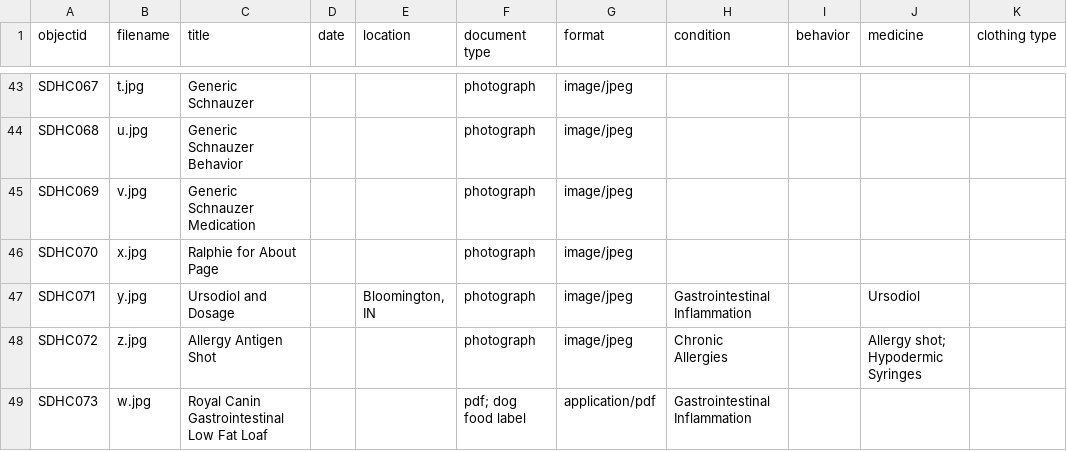
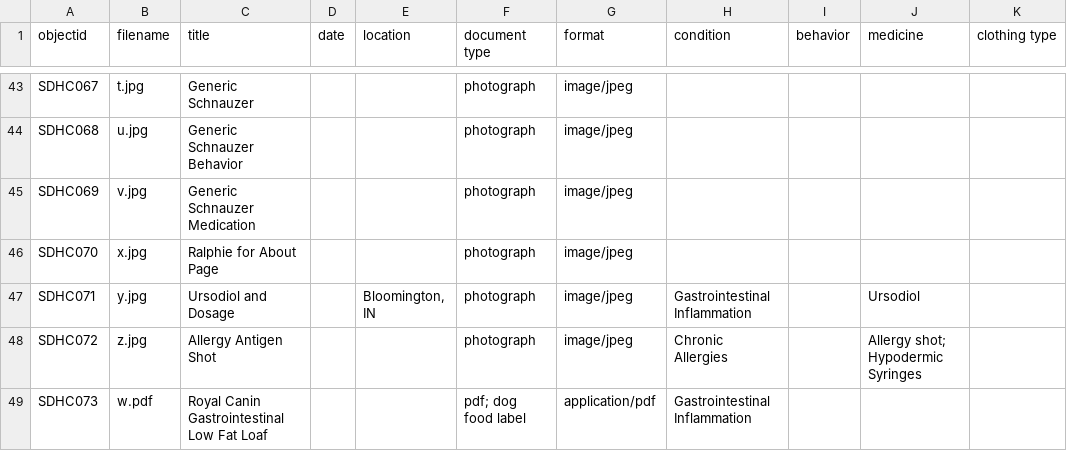
Before and after one commit to nsongst/senior-dog-health-care, a CSV file: _data/updatedsdhc.csv, drawn as a sheet; only a part is shown, gaps mark what is left out; the diff names each change by its address in the sheet, - before the commit and + after, or states it on an @@ line.

Commit message:
Update updatedsdhc.csv

```diff
--- a/_data/updatedsdhc.csv
+++ b/_data/updatedsdhc.csv
-B49 (filename): w.jpg
+B49 (filename): w.pdf
```
